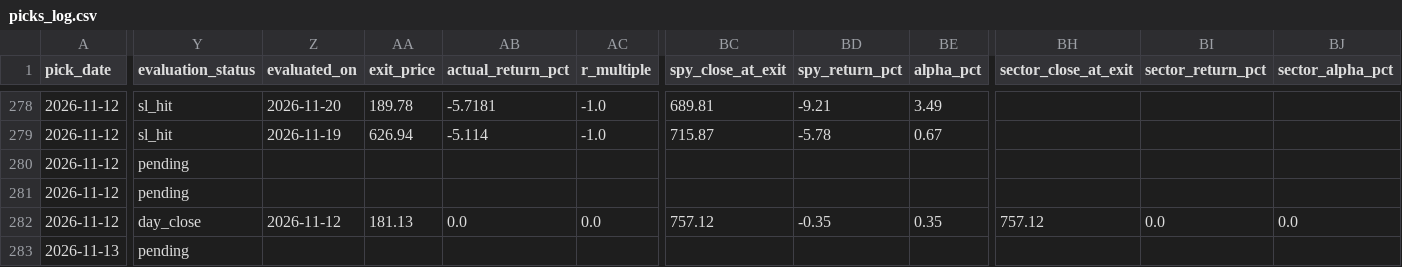
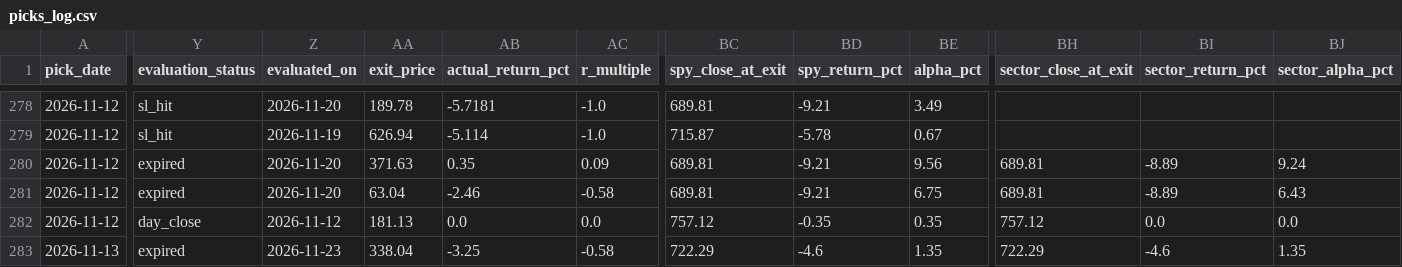
Before and after one commit to anjanneogi13/daily-stock-agent, a CSV file: data/picks_log.csv, drawn as a sheet; only a part is shown, gaps mark what is left out; the diff covers the shown part only; the diff names each change by its address in the sheet, - before the commit and + after, or states it on an @@ line.

```diff
--- a/data/picks_log.csv
+++ b/data/picks_log.csv
-Y280:Y281 (evaluation_status): pending
+Y280:Y281 (evaluation_status): expired
-Z280:Z281 (evaluated_on): (empty)
+Z280:Z281 (evaluated_on): 2026-11-20
-AA280 (exit_price): (empty)
+AA280 (exit_price): 371.63
-AB280 (actual_return_pct): (empty)
+AB280 (actual_return_pct): 0.35
-AC280 (r_multiple): (empty)
+AC280 (r_multiple): 0.09
-BC280:BC281 (spy_close_at_exit): (empty)
+BC280:BC281 (spy_close_at_exit): 689.81
-BD280:BD281 (spy_return_pct): (empty)
+BD280:BD281 (spy_return_pct): -9.21
-BE280 (alpha_pct): (empty)
+BE280 (alpha_pct): 9.56
-BH280:BH281 (sector_close_at_exit): (empty)
+BH280:BH281 (sector_close_at_exit): 689.81
-BI280:BI281 (sector_return_pct): (empty)
+BI280:BI281 (sector_return_pct): -8.89
-BJ280 (sector_alpha_pct): (empty)
+BJ280 (sector_alpha_pct): 9.24
-AA281 (exit_price): (empty)
+AA281 (exit_price): 63.04
-AB281 (actual_return_pct): (empty)
+AB281 (actual_return_pct): -2.46
-AC281 (r_multiple): (empty)
+AC281 (r_multiple): -0.58
-BE281 (alpha_pct): (empty)
+BE281 (alpha_pct): 6.75
-BJ281 (sector_alpha_pct): (empty)
+BJ281 (sector_alpha_pct): 6.43
-Y283 (evaluation_status): pending
+Y283 (evaluation_status): expired
-Z283 (evaluated_on): (empty)
+Z283 (evaluated_on): 2026-11-23
-AA283 (exit_price): (empty)
+AA283 (exit_price): 338.04
-AB283 (actual_return_pct): (empty)
+AB283 (actual_return_pct): -3.25
-AC283 (r_multiple): (empty)
+AC283 (r_multiple): -0.58
-BC283 (spy_close_at_exit): (empty)
+BC283 (spy_close_at_exit): 722.29
-BD283 (spy_return_pct): (empty)
+BD283 (spy_return_pct): -4.6
-BE283 (alpha_pct): (empty)
+BE283 (alpha_pct): 1.35
-BH283 (sector_close_at_exit): (empty)
+BH283 (sector_close_at_exit): 722.29
-BI283 (sector_return_pct): (empty)
+BI283 (sector_return_pct): -4.6
-BJ283 (sector_alpha_pct): (empty)
+BJ283 (sector_alpha_pct): 1.35
```
Also changed, not shown: 71 edited cells elsewhere in this file, 4 other files.
